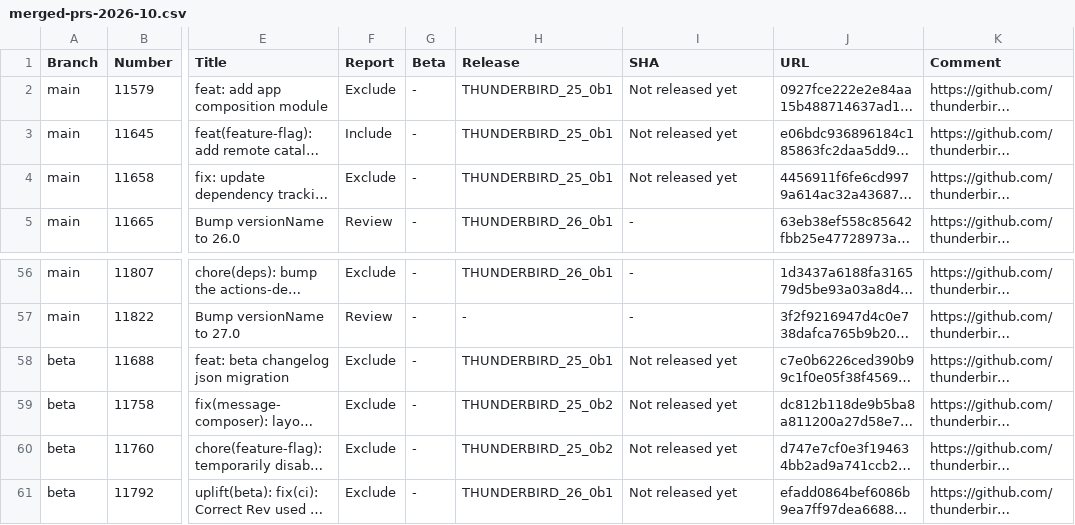
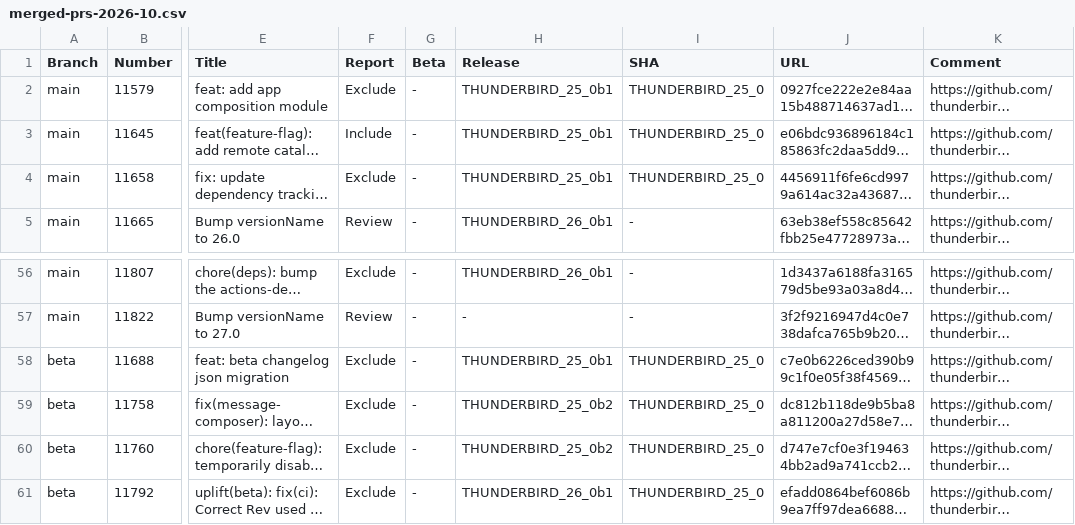
Before and after one commit to thunderbird/thunderbird-android-reports, a CSV file: reports/merged-prs/csv/merged-prs-2026-10.csv, drawn as a sheet; only a part is shown, gaps mark what is left out; long unchanged cells end in …; the diff names each change by its address in the sheet, - before the commit and + after, or states it on an @@ line.

```diff
--- a/reports/merged-prs/csv/merged-prs-2026-10.csv
+++ b/reports/merged-prs/csv/merged-prs-2026-10.csv
-I2:I4 (SHA): Not released yet
+I2:I4 (SHA): THUNDERBIRD_25_0
-I58:I61 (SHA): Not released yet
+I58:I61 (SHA): THUNDERBIRD_25_0
```
Also changed, not shown: reports/merged-prs/csv/merged-prs-2026-08.csv, reports/merged-prs/csv/merged-prs-2026-09.csv, 4 other files.
